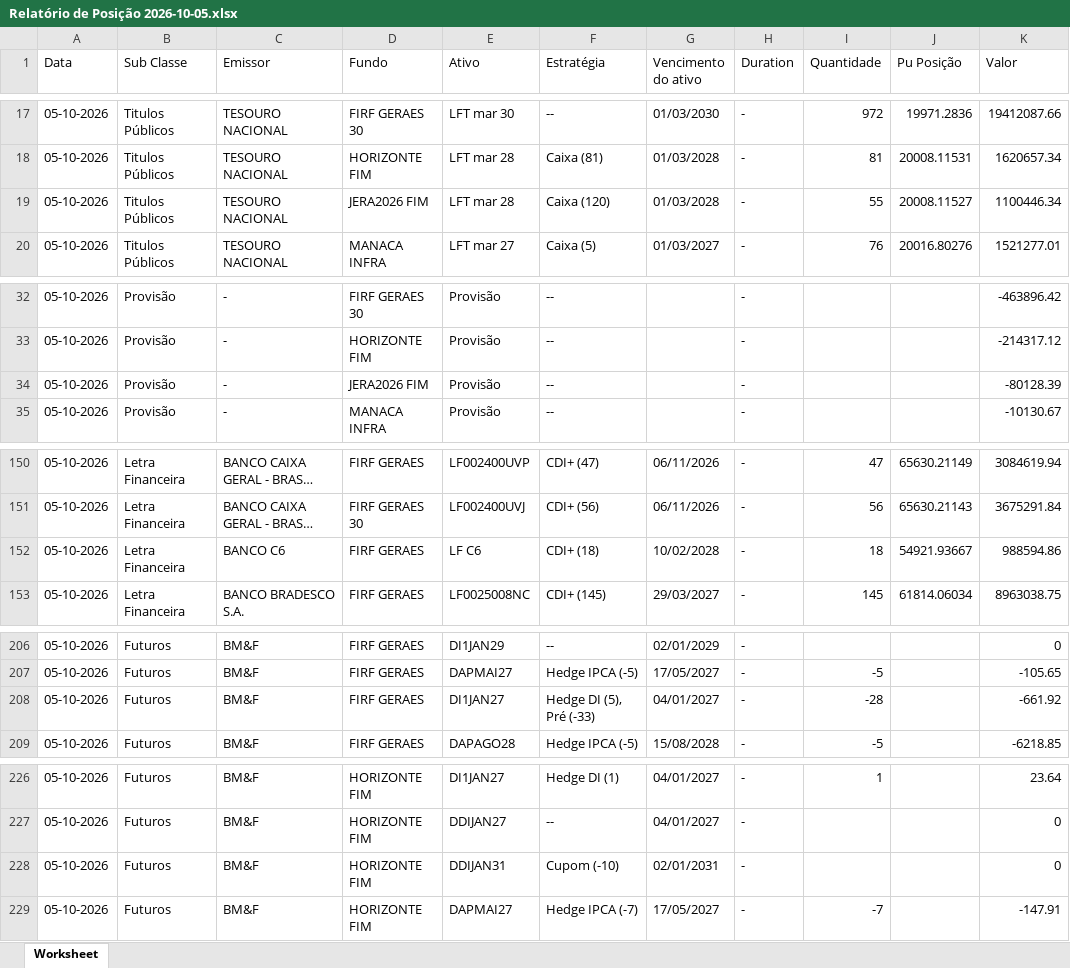
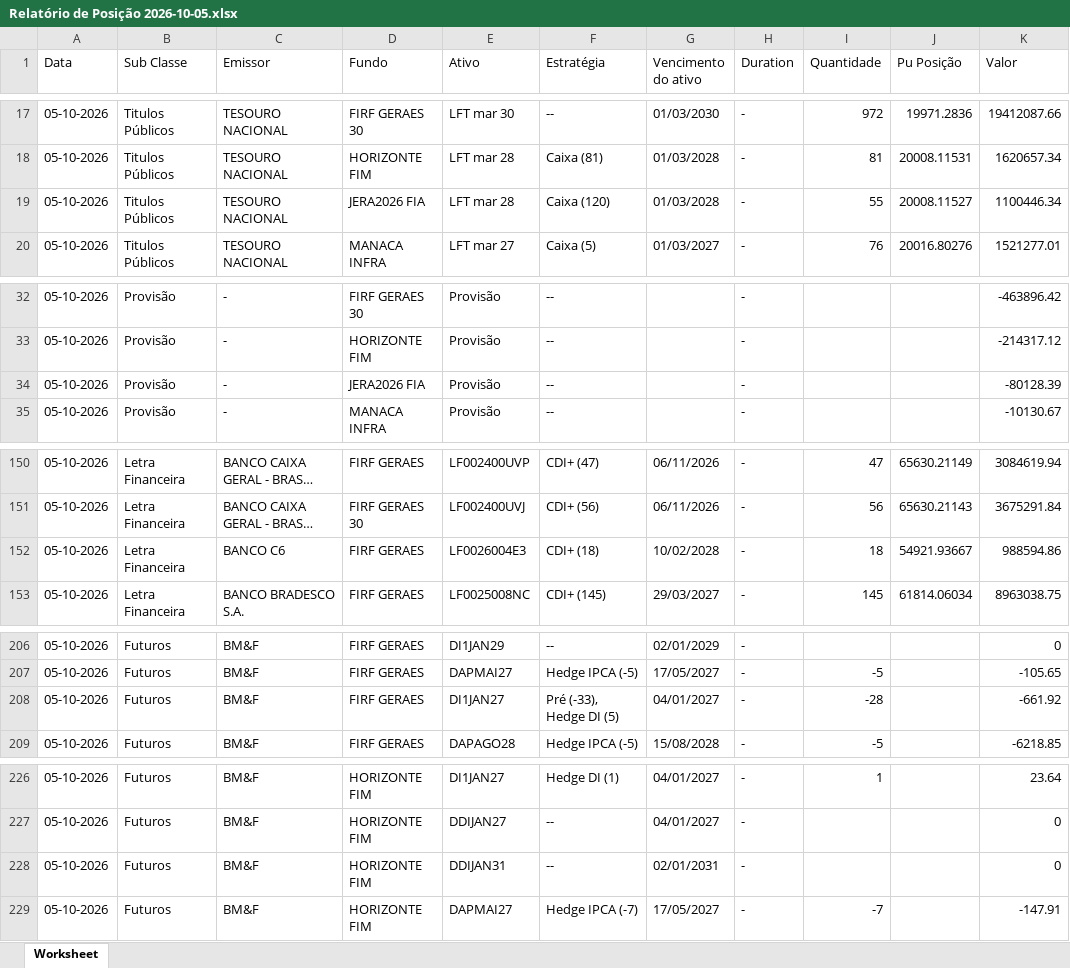
Before and after one commit to AFINVEST/Projeto-Hedge-CDI, an Excel workbook: Dados/Relatório de Posição 2026-10-05.xlsx, sheet Worksheet, drawn as a sheet; only a part is shown, gaps mark what is left out; long unchanged cells end in …; values as stored, in another font and other column widths than the file's, no borders; the diff covers the shown part only; the diff names each change by its address in the sheet, - before the commit and + after, or states it on an @@ line.

```diff
--- a/Dados/Relatório de Posição 2026-10-05.xlsx (sheet Worksheet)
+++ b/Dados/Relatório de Posição 2026-10-05.xlsx (sheet Worksheet)
-D19 (Fundo): JERA2026 FIM
+D19 (Fundo): JERA2026 FIA
-D34 (Fundo): JERA2026 FIM
+D34 (Fundo): JERA2026 FIA
-E152 (Ativo): LF C6
+E152 (Ativo): LF0026004E3
-F208 (Estratégia): Hedge DI (5), Pré (-33)
+F208 (Estratégia): Pré (-33), Hedge DI (5)
-F228 (Estratégia): Cupom (-10)
+F228 (Estratégia): --
```
Also changed, not shown: 30 edited cells elsewhere in this sheet, Dados/ativos_mapeados_com_taxa_efetiva.xlsx, Dados/ativos_mapeados_para_controle.xlsx, 13 other files.
